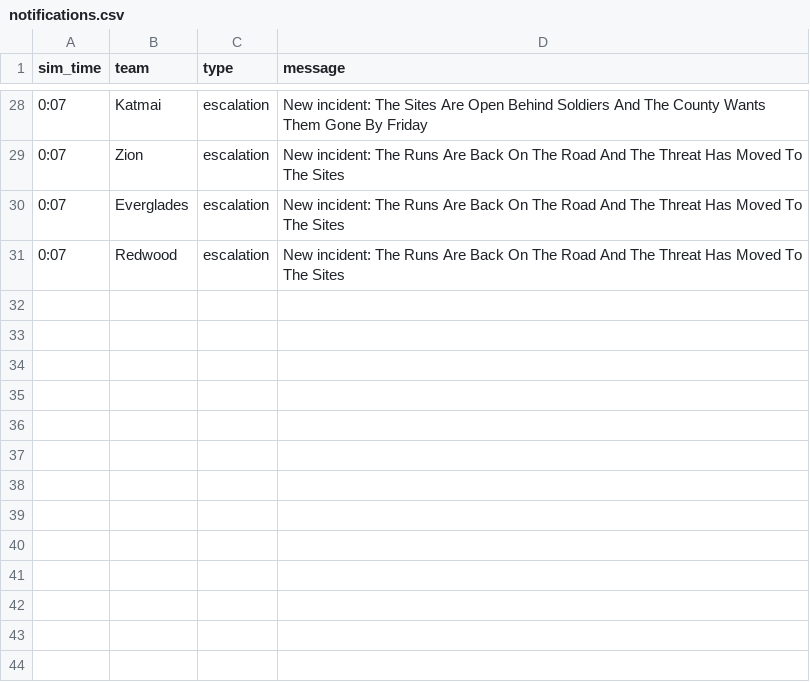
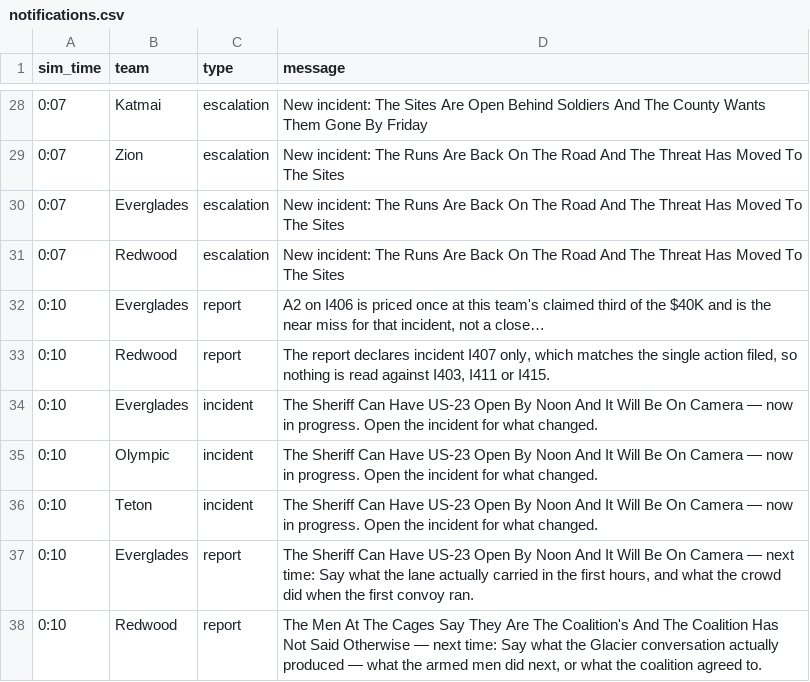
Before and after one commit to future-of-security/simulation-data, a CSV file: virginia-cascading-crisis/phase_4/notifications.csv, drawn as a sheet; only a part is shown, gaps mark what is left out.

Commit message:
phase 4 tick 20261001-124420: 2 submission(s)

```diff
--- a/virginia-cascading-crisis/phase_4/notifications.csv
+++ b/virginia-cascading-crisis/phase_4/notifications.csv
@@ -31 +31,8 @@ sim_time,team,type,message
 0:07,Redwood,escalation,New incident: The Runs Are Back On The Road And The Threat Has Moved To The Sites
+0:10,Everglades,report,"A2 on I406 is priced once at this team's claimed third of the $40K and is the near miss for that incident, not a close…"
+0:10,Redwood,report,"The report declares incident I407 only, which matches the single action filed, so nothing is read against I403, I411 or I415."
+0:10,Everglades,incident,The Sheriff Can Have US-23 Open By Noon And It Will Be On Camera — now in progress. Open the incident for what changed.
+0:10,Olympic,incident,The Sheriff Can Have US-23 Open By Noon And It Will Be On Camera — now in progress. Open the incident for what changed.
+0:10,Teton,incident,The Sheriff Can Have US-23 Open By Noon And It Will Be On Camera — now in progress. Open the incident for what changed.
+0:10,Everglades,report,"The Sheriff Can Have US-23 Open By Noon And It Will Be On Camera — next time: Say what the lane actually carried in the first hours, and what the crowd did when the first convoy ran."
+0:10,Redwood,report,"The Men At The Cages Say They Are The Coalition's And The Coalition Has Not Said Otherwise — next time: Say what the Glacier conversation actually produced — what the armed men did next, or what the coalition agreed to."
```
Also changed, not shown: 3 other files.
